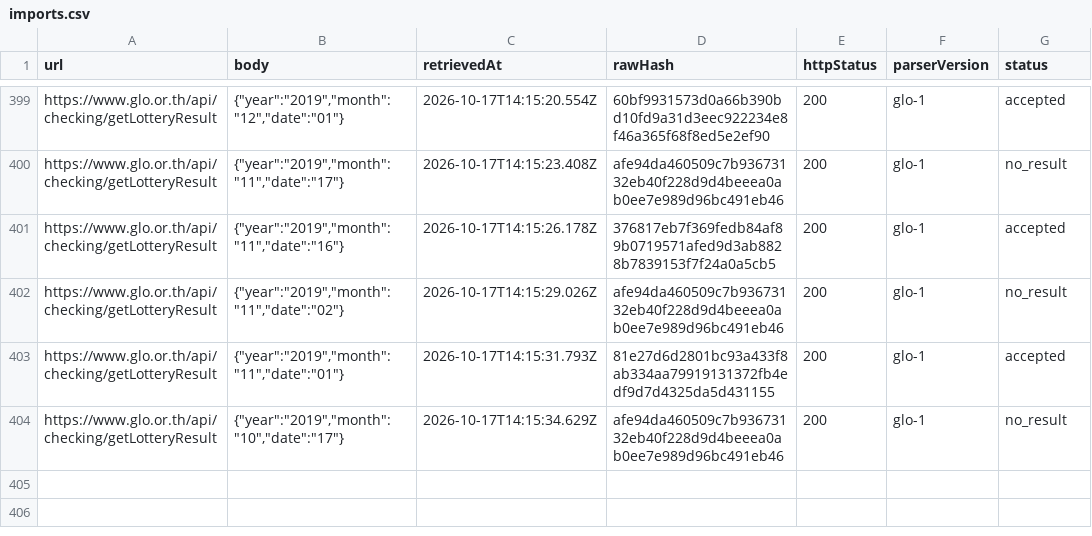
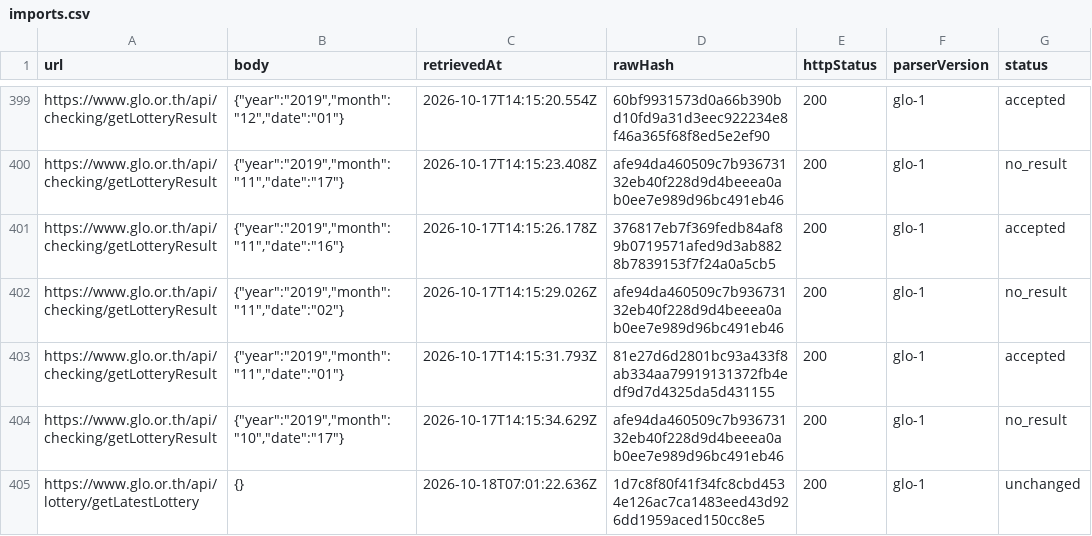
Before and after one commit to Ncsc8650/HAMMTO, a CSV file: public/data/tables/imports.csv, drawn as a sheet; only a part is shown, gaps mark what is left out; the diff names each change by its address in the sheet, - before the commit and + after, or states it on an @@ line.

```diff
--- a/public/data/tables/imports.csv
+++ b/public/data/tables/imports.csv
+row 405: https://www.glo.or.th/api/lottery/getLatestLottery | {} | 2026-10-18T07:01:22.636Z | 1d7c8f80f41f34fc8cbd4534e126ac7ca1483eed43d926dd1959aced150cc8e5 | 200 | glo-1 | unchanged
```
Also changed, not shown: public/data/tables/audit_logs.csv, public/data/tables/dataset_snapshots.csv, 15 other files.
